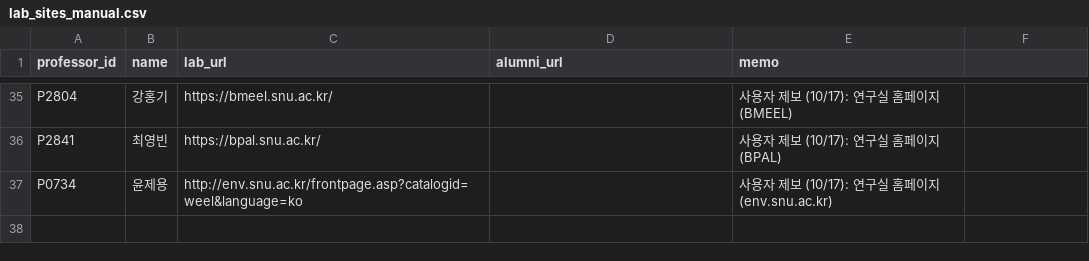
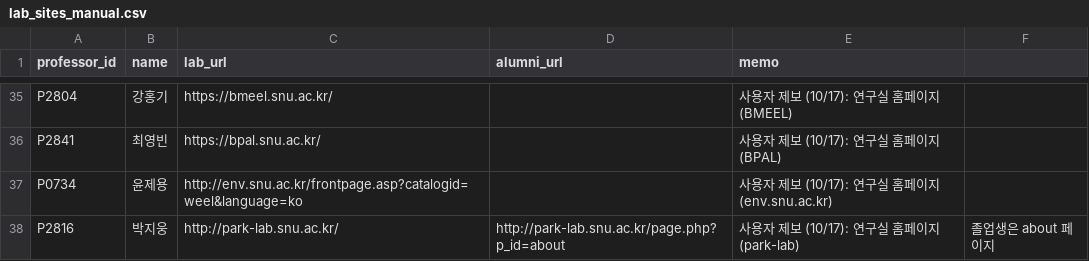
Before and after one commit to hyungjin1213-collab/about_bio, a CSV file: 0. korea bio map/data/lab_sites_manual.csv, drawn as a sheet; only a part is shown, gaps mark what is left out.

```diff
--- a/0. korea bio map/data/lab_sites_manual.csv
+++ b/0. korea bio map/data/lab_sites_manual.csv
@@ -37 +37,2 @@ P2841,최영빈,https://bpal.snu.ac.kr/,,사용자 제보 (10/17): 연구실 홈
 P0734,윤제용,http://env.snu.ac.kr/frontpage.asp?catalogid=weel&language=ko,,사용자 제보 (10/17): 연구실 홈페이지 (env.snu.ac.kr)
+P2816,박지웅,http://park-lab.snu.ac.kr/,http://park-lab.snu.ac.kr/page.php?p_id=about,사용자 제보 (10/17): 연구실 홈페이지 (park-lab), 졸업생은 about 페이지
```
Also changed, not shown: 1 other file.
